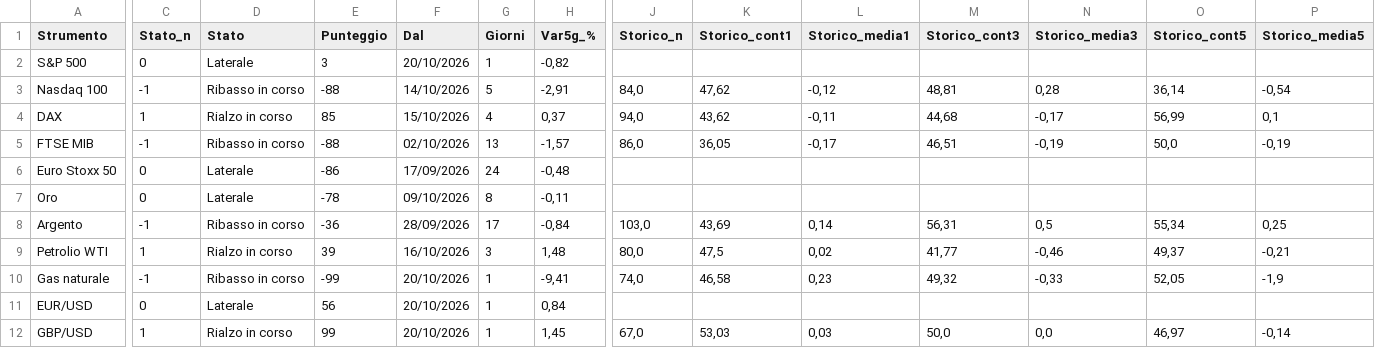
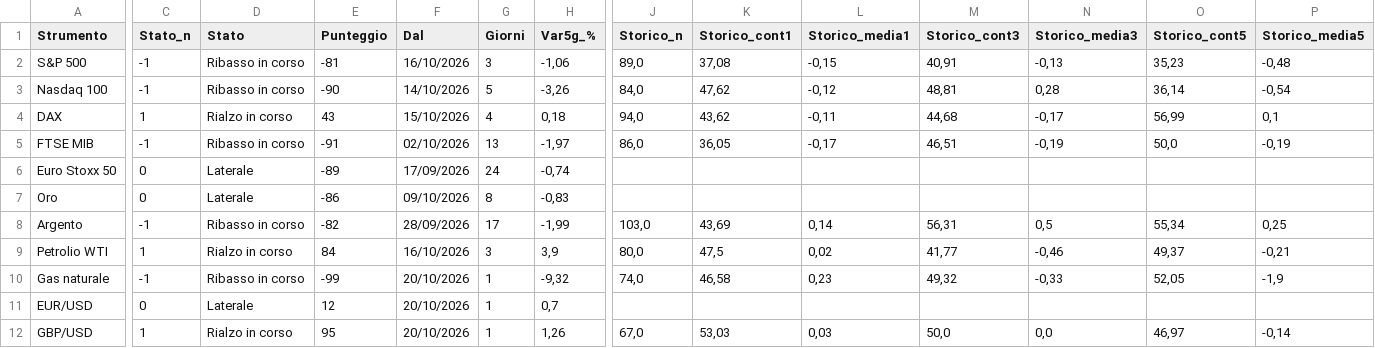
Before and after one commit to ingalessandrosessa-sudo/Trend, a CSV file: docs/dati/trend_oggi.csv, drawn as a sheet; only a part is shown, gaps mark what is left out; the diff covers the shown part only; the diff names each change by its address in the sheet, - before the commit and + after, or states it on an @@ line.

```diff
--- a/docs/dati/trend_oggi.csv
+++ b/docs/dati/trend_oggi.csv
-C2 (Stato_n): 0
+C2 (Stato_n): -1
-D2 (Stato): Laterale
+D2 (Stato): Ribasso in corso
-E2 (Punteggio): 3
+E2 (Punteggio): -81
-F2 (Dal): 20/10/2026
+F2 (Dal): 16/10/2026
-G2 (Giorni): 1
+G2 (Giorni): 3
-H2 (Var5g_%): -0,82
+H2 (Var5g_%): -1,06
-J2 (Storico_n): (empty)
+J2 (Storico_n): 89,0
-K2 (Storico_cont1): (empty)
+K2 (Storico_cont1): 37,08
-L2 (Storico_media1): (empty)
+L2 (Storico_media1): -0,15
-M2 (Storico_cont3): (empty)
+M2 (Storico_cont3): 40,91
-N2 (Storico_media3): (empty)
+N2 (Storico_media3): -0,13
-O2 (Storico_cont5): (empty)
+O2 (Storico_cont5): 35,23
-P2 (Storico_media5): (empty)
+P2 (Storico_media5): -0,48
-E3 (Punteggio): -88
+E3 (Punteggio): -90
-H3 (Var5g_%): -2,91
+H3 (Var5g_%): -3,26
-E4 (Punteggio): 85
+E4 (Punteggio): 43
-H4 (Var5g_%): 0,37
+H4 (Var5g_%): 0,18
-E5 (Punteggio): -88
+E5 (Punteggio): -91
-H5 (Var5g_%): -1,57
+H5 (Var5g_%): -1,97
-E6 (Punteggio): -86
+E6 (Punteggio): -89
-H6 (Var5g_%): -0,48
+H6 (Var5g_%): -0,74
-E7 (Punteggio): -78
+E7 (Punteggio): -86
-H7 (Var5g_%): -0,11
+H7 (Var5g_%): -0,83
-E8 (Punteggio): -36
+E8 (Punteggio): -82
-H8 (Var5g_%): -0,84
+H8 (Var5g_%): -1,99
-E9 (Punteggio): 39
+E9 (Punteggio): 84
-H9 (Var5g_%): 1,48
+H9 (Var5g_%): 3,9
-H10 (Var5g_%): -9,41
+H10 (Var5g_%): -9,32
-E11 (Punteggio): 56
+E11 (Punteggio): 12
-H11 (Var5g_%): 0,84
+H11 (Var5g_%): 0,7
-E12 (Punteggio): 99
+E12 (Punteggio): 95
-H12 (Var5g_%): 1,45
+H12 (Var5g_%): 1,26
```
Also changed, not shown: 19 edited cells elsewhere in this file, docs/dati/segnali_oggi.csv, 3 other files.
